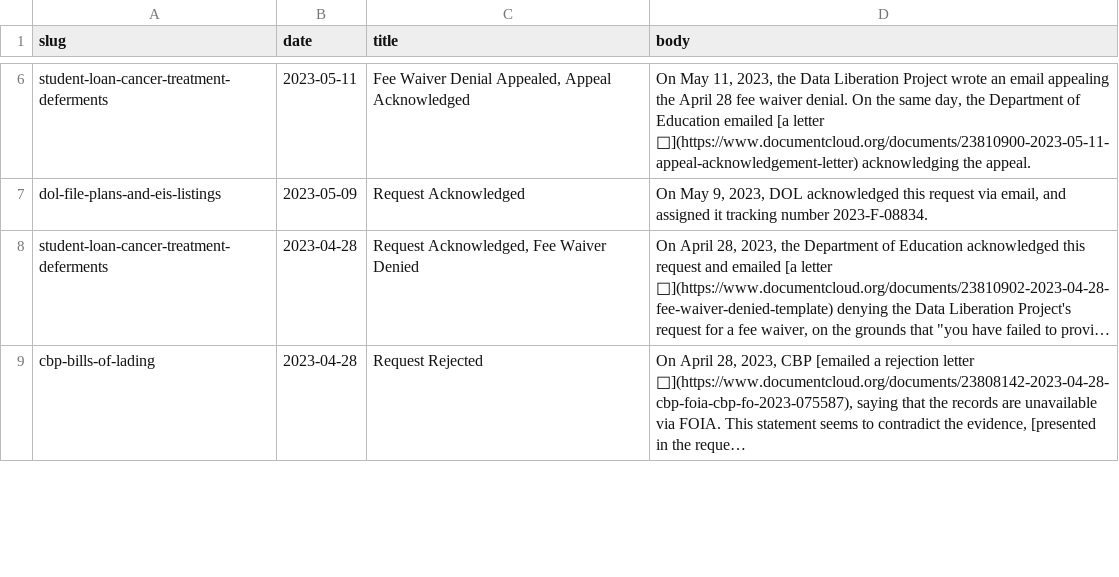
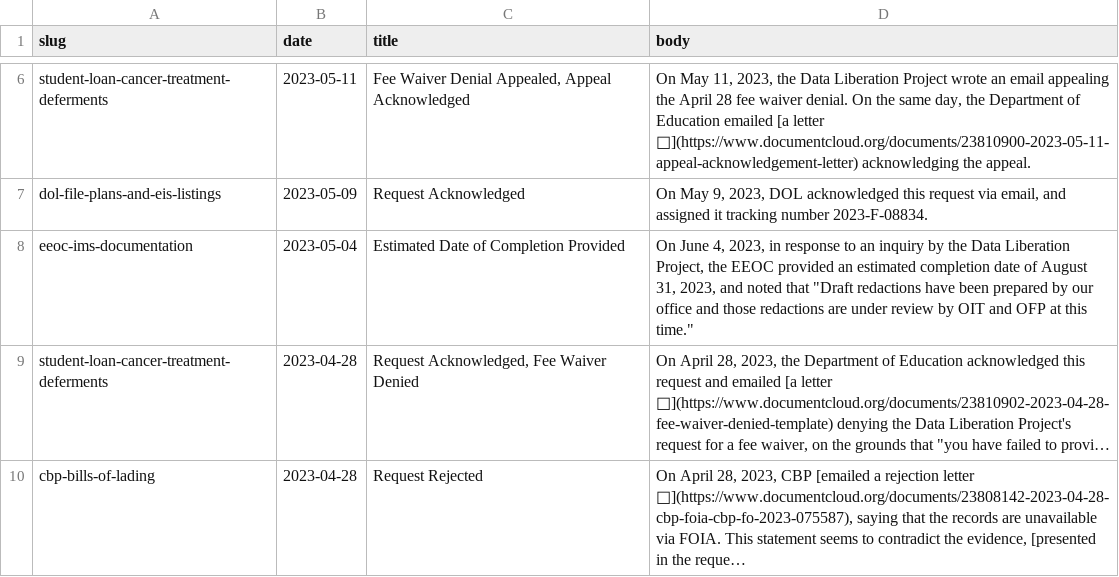
Before and after one commit to data-liberation-project/dlp-metadata, a CSV file: data/updates.csv, drawn as a sheet; only a part is shown, gaps mark what is left out; long unchanged cells end in …; the diff names each change by its address in the sheet, - before the commit and + after, or states it on an @@ line.

Commit message:
Add EEOC estimated completion date

```diff
--- a/data/updates.csv
+++ b/data/updates.csv
+row 8: eeoc-ims-documentation | 2023-05-04 | Estimated Date of Completion Provided | On June 4, 2023, in response to an inquiry by the Data Liberation Project, the EEOC provided an estimated completion date of August 31, 2023, and noted that "Draft redactions have been prepared by our office and those redactions are under review by OIT and OFP at this time."
```
Also changed, not shown: data/requests.csv.
